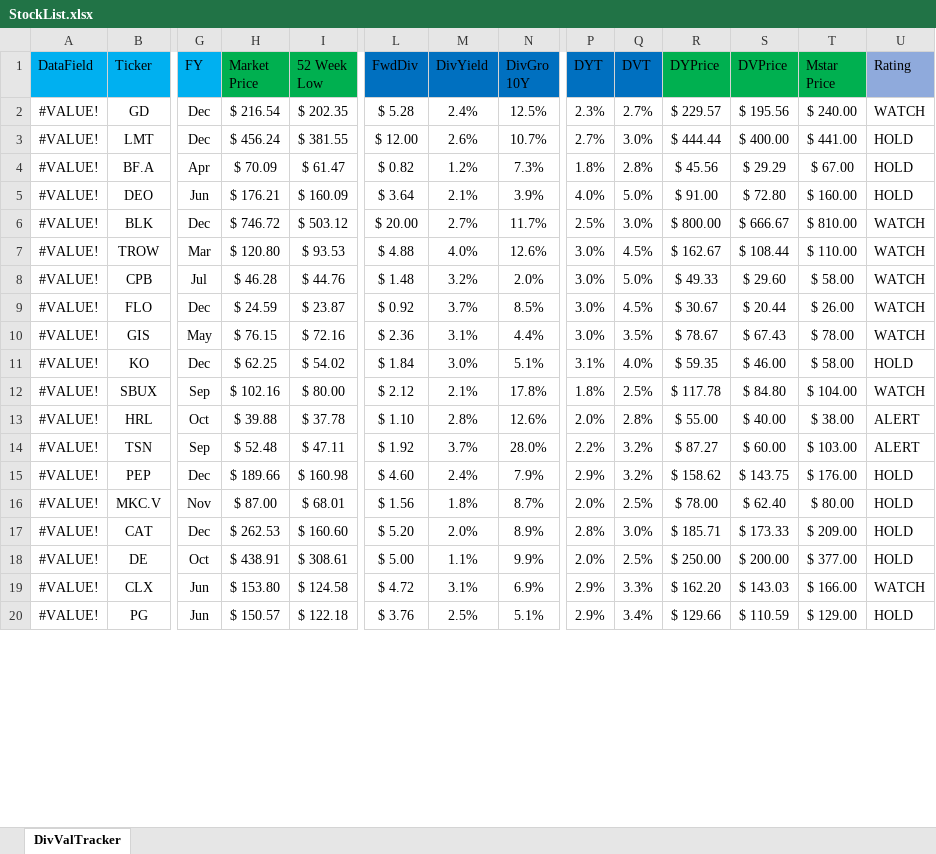
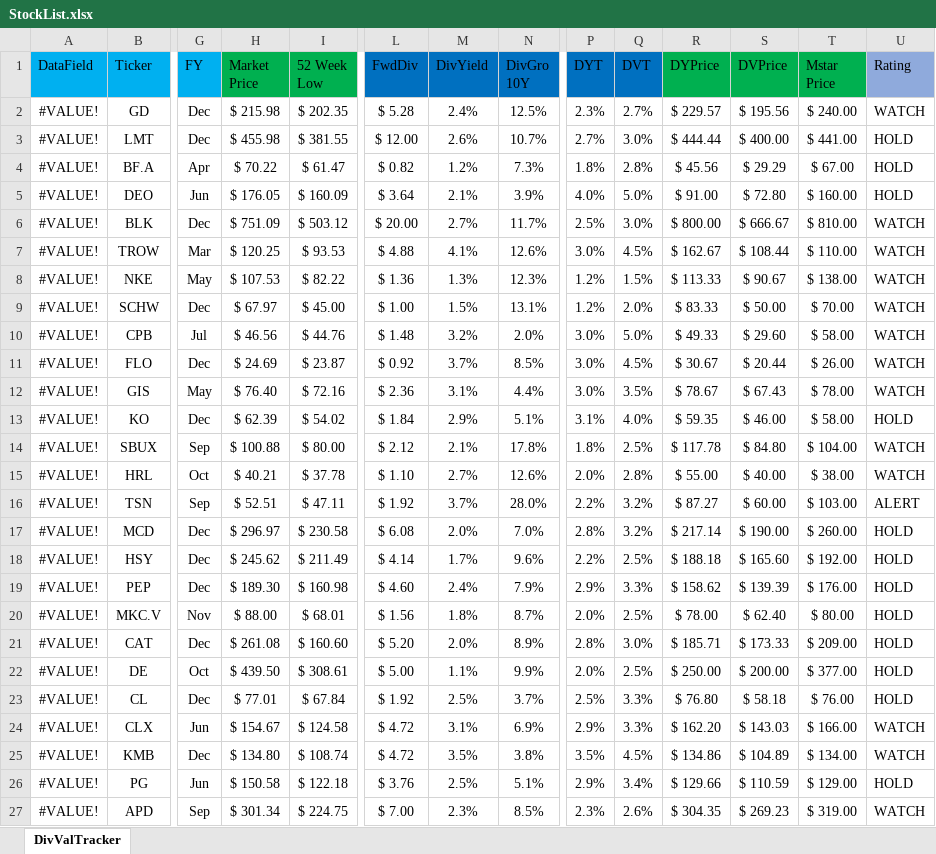
Before and after one commit to harveywargo2/Dividend-Value-Repo, an Excel workbook: StockList.xlsx, sheet DivValTracker, drawn as a sheet; only a part is shown, gaps mark what is left out; values as stored, in another font and other column widths than the file's, no borders; conditional formats and table styles not drawn; addresses are those after the commit; rows hold the shown columns only; the diff covers the shown part only; the diff names each change by its address in the sheet, - before the commit and + after, or states it on an @@ line.

```diff
--- a/StockList.xlsx (sheet DivValTracker)
+++ b/StockList.xlsx (sheet DivValTracker)
-H2 (Market Price): $ 216.54
+H2 (Market Price): $ 215.98
-H3 (Market Price): $ 456.24
+H3 (Market Price): $ 455.98
-H4 (Market Price): $ 70.09
+H4 (Market Price): $ 70.22
-H5 (Market Price): $ 176.21
+H5 (Market Price): $ 176.05
-H6 (Market Price): $ 746.72
+H6 (Market Price): $ 751.09
-H7 (Market Price): $ 120.80
+H7 (Market Price): $ 120.25
-M7 (DivYield): 4.0%
+M7 (DivYield): 4.1%
+row 8: #VALUE! | NKE | May | $ 107.53 | $ 82.22 | $ 1.36 | 1.3% | 12.3% | 1.2% | 1.5% | $ 113.33 | $ 90.67 | $ 138.00 | WATCH
+row 9: #VALUE! | SCHW | Dec | $ 67.97 | $ 45.00 | $ 1.00 | 1.5% | 13.1% | 1.2% | 2.0% | $ 83.33 | $ 50.00 | $ 70.00 | WATCH
-H10 (Market Price): $ 46.28
+H10 (Market Price): $ 46.56
-H11 (Market Price): $ 24.59
+H11 (Market Price): $ 24.69
-H12 (Market Price): $ 76.15
+H12 (Market Price): $ 76.40
-H13 (Market Price): $ 62.25
+H13 (Market Price): $ 62.39
-M13 (DivYield): 3.0%
+M13 (DivYield): 2.9%
-H14 (Market Price): $ 102.16
+H14 (Market Price): $ 100.88
-H15 (Market Price): $ 39.88
+H15 (Market Price): $ 40.21
-M15 (DivYield): 2.8%
+M15 (DivYield): 2.7%
-U15 (Rating): ALERT
+U15 (Rating): WATCH
-H16 (Market Price): $ 52.48
+H16 (Market Price): $ 52.51
+row 17: #VALUE! | MCD | Dec | $ 296.97 | $ 230.58 | $ 6.08 | 2.0% | 7.0% | 2.8% | 3.2% | $ 217.14 | $ 190.00 | $ 260.00 | HOLD
+row 18: #VALUE! | HSY | Dec | $ 245.62 | $ 211.49 | $ 4.14 | 1.7% | 9.6% | 2.2% | 2.5% | $ 188.18 | $ 165.60 | $ 192.00 | HOLD
-H19 (Market Price): $ 189.66
+H19 (Market Price): $ 189.30
-Q19 (DVT): 3.2%
+Q19 (DVT): 3.3%
-S19 (DVPrice): $ 143.75
+S19 (DVPrice): $ 139.39
-H20 (Market Price): $ 87.00
+H20 (Market Price): $ 88.00
-H21 (Market Price): $ 262.53
+H21 (Market Price): $ 261.08
-H22 (Market Price): $ 438.91
+H22 (Market Price): $ 439.50
+row 23: #VALUE! | CL | Dec | $ 77.01 | $ 67.84 | $ 1.92 | 2.5% | 3.7% | 2.5% | 3.3% | $ 76.80 | $ 58.18 | $ 76.00 | HOLD
-H24 (Market Price): $ 153.80
+H24 (Market Price): $ 154.67
+row 25: #VALUE! | KMB | Dec | $ 134.80 | $ 108.74 | $ 4.72 | 3.5% | 3.8% | 3.5% | 4.5% | $ 134.86 | $ 104.89 | $ 134.00 | WATCH
-H26 (Market Price): $ 150.57
+H26 (Market Price): $ 150.58
+row 27: #VALUE! | APD | Sep | $ 301.34 | $ 224.75 | $ 7.00 | 2.3% | 8.5% | 2.3% | 2.6% | $ 304.35 | $ 269.23 | $ 319.00 | WATCH
```
Also changed, not shown: 12 added rows, 19 removed rows and 77 edited cells elsewhere in this sheet, Dividend-Stock-Analysis/Stock-Sheets/EOG-2023-JUL.xlsx, 12 other files.
